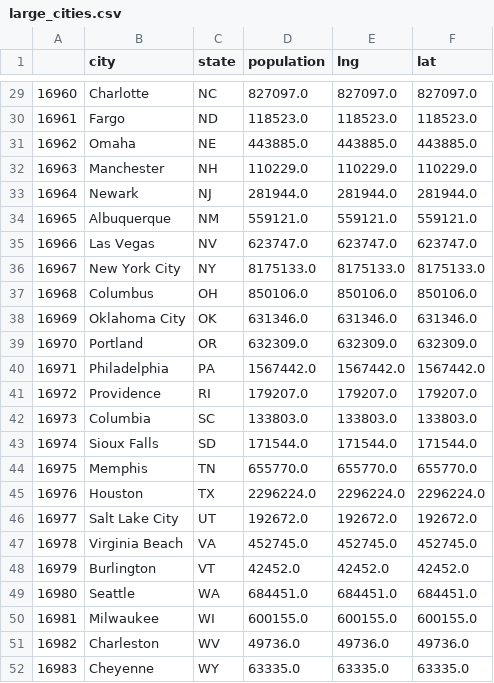
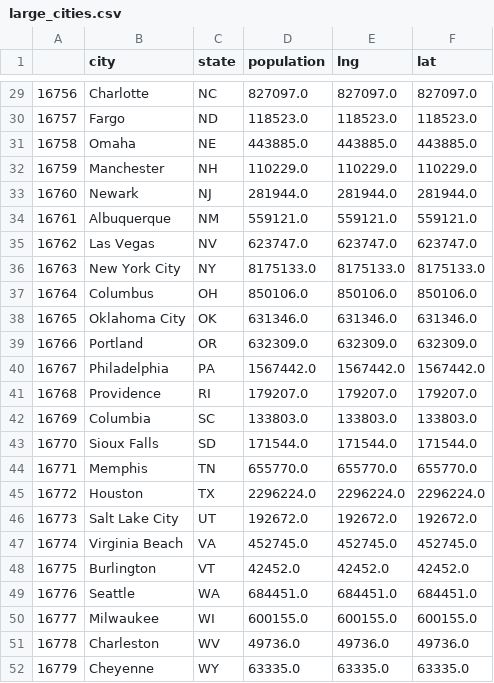
Before and after one commit to Krhullsiek/Quality-of-Life-Across-Major-U.S.-Cities, a CSV file: cy/large_cities.csv, drawn as a sheet; only a part is shown, gaps mark what is left out; the diff covers the shown part only.

```diff
--- a/cy/large_cities.csv
+++ b/cy/large_cities.csv
@@ -29,24 +29,24 @@
-16960,Charlotte,NC,827097.0,827097.0,827097.0
-16961,Fargo,ND,118523.0,118523.0,118523.0
-16962,Omaha,NE,443885.0,443885.0,443885.0
-16963,Manchester,NH,110229.0,110229.0,110229.0
-16964,Newark,NJ,281944.0,281944.0,281944.0
-16965,Albuquerque,NM,559121.0,559121.0,559121.0
-16966,Las Vegas,NV,623747.0,623747.0,623747.0
-16967,New York City,NY,8175133.0,8175133.0,8175133.0
-16968,Columbus,OH,850106.0,850106.0,850106.0
-16969,Oklahoma City,OK,631346.0,631346.0,631346.0
-16970,Portland,OR,632309.0,632309.0,632309.0
-16971,Philadelphia,PA,1567442.0,1567442.0,1567442.0
-16972,Providence,RI,179207.0,179207.0,179207.0
-16973,Columbia,SC,133803.0,133803.0,133803.0
-16974,Sioux Falls,SD,171544.0,171544.0,171544.0
-16975,Memphis,TN,655770.0,655770.0,655770.0
-16976,Houston,TX,2296224.0,2296224.0,2296224.0
-16977,Salt Lake City,UT,192672.0,192672.0,192672.0
-16978,Virginia Beach,VA,452745.0,452745.0,452745.0
-16979,Burlington,VT,42452.0,42452.0,42452.0
-16980,Seattle,WA,684451.0,684451.0,684451.0
-16981,Milwaukee,WI,600155.0,600155.0,600155.0
-16982,Charleston,WV,49736.0,49736.0,49736.0
-16983,Cheyenne,WY,63335.0,63335.0,63335.0
+16756,Charlotte,NC,827097.0,827097.0,827097.0
+16757,Fargo,ND,118523.0,118523.0,118523.0
+16758,Omaha,NE,443885.0,443885.0,443885.0
+16759,Manchester,NH,110229.0,110229.0,110229.0
+16760,Newark,NJ,281944.0,281944.0,281944.0
+16761,Albuquerque,NM,559121.0,559121.0,559121.0
+16762,Las Vegas,NV,623747.0,623747.0,623747.0
+16763,New York City,NY,8175133.0,8175133.0,8175133.0
+16764,Columbus,OH,850106.0,850106.0,850106.0
+16765,Oklahoma City,OK,631346.0,631346.0,631346.0
+16766,Portland,OR,632309.0,632309.0,632309.0
+16767,Philadelphia,PA,1567442.0,1567442.0,1567442.0
+16768,Providence,RI,179207.0,179207.0,179207.0
+16769,Columbia,SC,133803.0,133803.0,133803.0
+16770,Sioux Falls,SD,171544.0,171544.0,171544.0
+16771,Memphis,TN,655770.0,655770.0,655770.0
+16772,Houston,TX,2296224.0,2296224.0,2296224.0
+16773,Salt Lake City,UT,192672.0,192672.0,192672.0
+16774,Virginia Beach,VA,452745.0,452745.0,452745.0
+16775,Burlington,VT,42452.0,42452.0,42452.0
+16776,Seattle,WA,684451.0,684451.0,684451.0
+16777,Milwaukee,WI,600155.0,600155.0,600155.0
+16778,Charleston,WV,49736.0,49736.0,49736.0
+16779,Cheyenne,WY,63335.0,63335.0,63335.0
```
Also changed, not shown: 27 edited cells elsewhere in this file, 3 other files.
